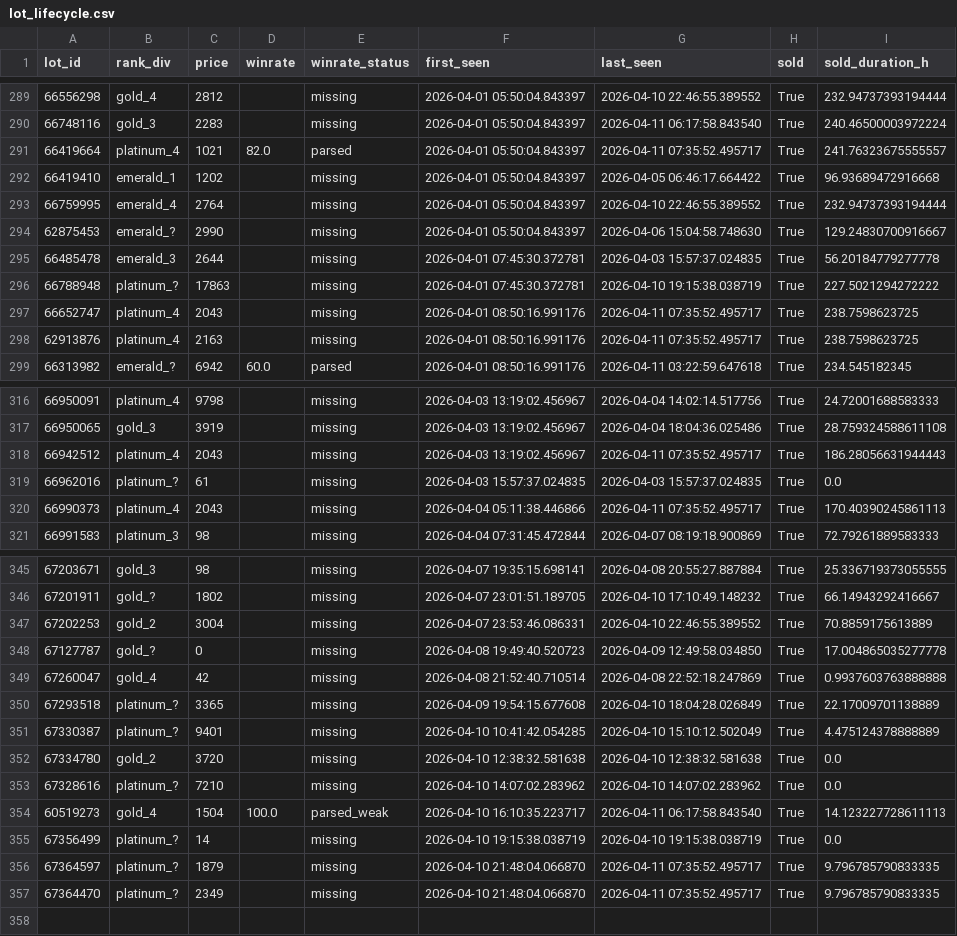
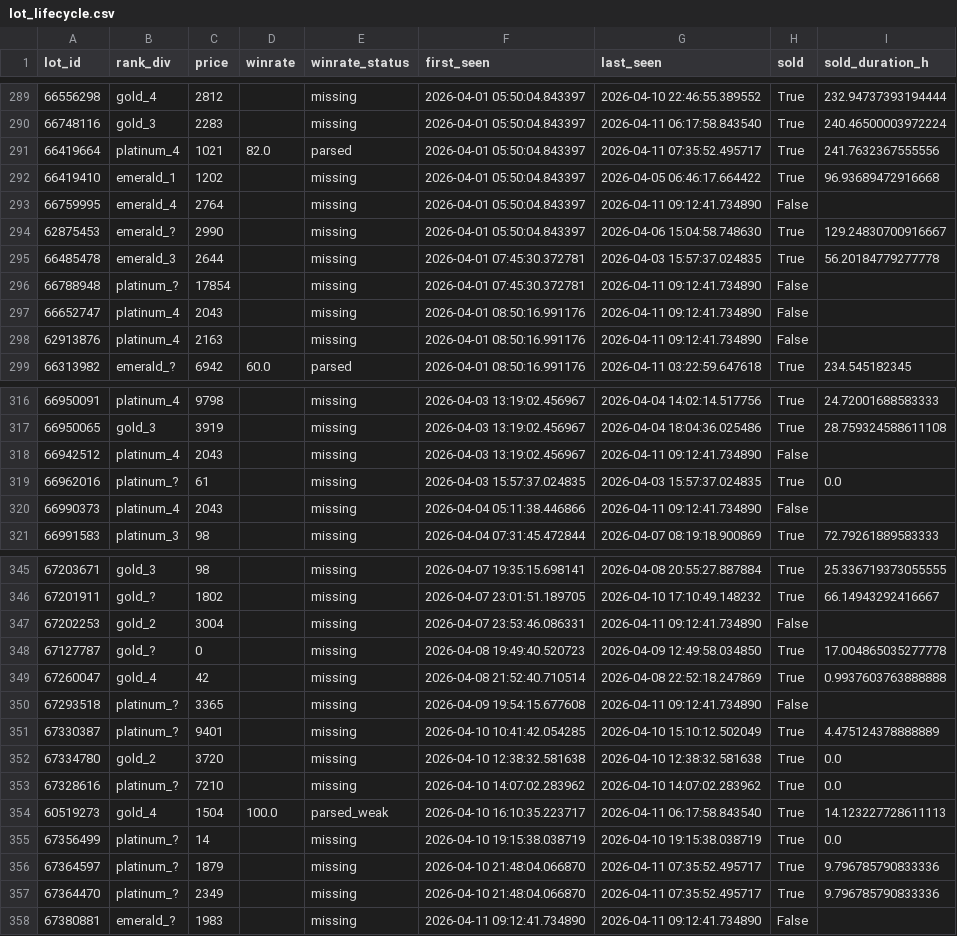
Before and after one commit to bel1k66/funpay-tracker, a CSV file: lot_lifecycle.csv, drawn as a sheet; only a part is shown, gaps mark what is left out; the diff covers the shown part only.

```diff
--- a/lot_lifecycle.csv
+++ b/lot_lifecycle.csv
@@ -290,10 +290,10 @@ lot_id,rank_div,price,winrate,winrate_status,first_seen,last_seen,sold,sold_dura
 66748116,gold_3,2283,,missing,2026-04-01 05:50:04.843397,2026-04-11 06:17:58.843540,True,240.46500003972224
-66419664,platinum_4,1021,82.0,parsed,2026-04-01 05:50:04.843397,2026-04-11 07:35:52.495717,True,241.76323675555557
+66419664,platinum_4,1021,82.0,parsed,2026-04-01 05:50:04.843397,2026-04-11 07:35:52.495717,True,241.7632367555556
 66419410,emerald_1,1202,,missing,2026-04-01 05:50:04.843397,2026-04-05 06:46:17.664422,True,96.93689472916668
-66759995,emerald_4,2764,,missing,2026-04-01 05:50:04.843397,2026-04-10 22:46:55.389552,True,232.94737393194444
+66759995,emerald_4,2764,,missing,2026-04-01 05:50:04.843397,2026-04-11 09:12:41.734890,False,
 62875453,emerald_?,2990,,missing,2026-04-01 05:50:04.843397,2026-04-06 15:04:58.748630,True,129.24830700916667
 66485478,emerald_3,2644,,missing,2026-04-01 07:45:30.372781,2026-04-03 15:57:37.024835,True,56.20184779277778
-66788948,platinum_?,17863,,missing,2026-04-01 07:45:30.372781,2026-04-10 19:15:38.038719,True,227.5021294272222
-66652747,platinum_4,2043,,missing,2026-04-01 08:50:16.991176,2026-04-11 07:35:52.495717,True,238.7598623725
-62913876,platinum_4,2163,,missing,2026-04-01 08:50:16.991176,2026-04-11 07:35:52.495717,True,238.7598623725
+66788948,platinum_?,17854,,missing,2026-04-01 07:45:30.372781,2026-04-11 09:12:41.734890,False,
+66652747,platinum_4,2043,,missing,2026-04-01 08:50:16.991176,2026-04-11 09:12:41.734890,False,
+62913876,platinum_4,2163,,missing,2026-04-01 08:50:16.991176,2026-04-11 09:12:41.734890,False,
 66313982,emerald_?,6942,60.0,parsed,2026-04-01 08:50:16.991176,2026-04-11 03:22:59.647618,True,234.545182345
@@ -317,5 +317,5 @@ lot_id,rank_div,price,winrate,winrate_status,first_seen,last_seen,sold,sold_dura
 66950065,gold_3,3919,,missing,2026-04-03 13:19:02.456967,2026-04-04 18:04:36.025486,True,28.759324588611108
-66942512,platinum_4,2043,,missing,2026-04-03 13:19:02.456967,2026-04-11 07:35:52.495717,True,186.28056631944443
+66942512,platinum_4,2043,,missing,2026-04-03 13:19:02.456967,2026-04-11 09:12:41.734890,False,
 66962016,platinum_?,61,,missing,2026-04-03 15:57:37.024835,2026-04-03 15:57:37.024835,True,0.0
-66990373,platinum_4,2043,,missing,2026-04-04 05:11:38.446866,2026-04-11 07:35:52.495717,True,170.40390245861113
+66990373,platinum_4,2043,,missing,2026-04-04 05:11:38.446866,2026-04-11 09:12:41.734890,False,
 66991583,platinum_3,98,,missing,2026-04-04 07:31:45.472844,2026-04-07 08:19:18.900869,True,72.79261889583333
@@ -346,6 +346,6 @@ lot_id,rank_div,price,winrate,winrate_status,first_seen,last_seen,sold,sold_dura
 67201911,gold_?,1802,,missing,2026-04-07 23:01:51.189705,2026-04-10 17:10:49.148232,True,66.14943292416667
-67202253,gold_2,3004,,missing,2026-04-07 23:53:46.086331,2026-04-10 22:46:55.389552,True,70.8859175613889
+67202253,gold_2,3004,,missing,2026-04-07 23:53:46.086331,2026-04-11 09:12:41.734890,False,
 67127787,gold_?,0,,missing,2026-04-08 19:49:40.520723,2026-04-09 12:49:58.034850,True,17.004865035277778
 67260047,gold_4,42,,missing,2026-04-08 21:52:40.710514,2026-04-08 22:52:18.247869,True,0.9937603763888888
-67293518,platinum_?,3365,,missing,2026-04-09 19:54:15.677608,2026-04-10 18:04:28.026849,True,22.17009701138889
+67293518,platinum_?,3365,,missing,2026-04-09 19:54:15.677608,2026-04-11 09:12:41.734890,False,
 67330387,platinum_?,9401,,missing,2026-04-10 10:41:42.054285,2026-04-10 15:10:12.502049,True,4.475124378888889
@@ -355,3 +355,4 @@ lot_id,rank_div,price,winrate,winrate_status,first_seen,last_seen,sold,sold_dura
 67356499,platinum_?,14,,missing,2026-04-10 19:15:38.038719,2026-04-10 19:15:38.038719,True,0.0
-67364597,platinum_?,1879,,missing,2026-04-10 21:48:04.066870,2026-04-11 07:35:52.495717,True,9.796785790833335
-67364470,platinum_?,2349,,missing,2026-04-10 21:48:04.066870,2026-04-11 07:35:52.495717,True,9.796785790833335
+67364597,platinum_?,1879,,missing,2026-04-10 21:48:04.066870,2026-04-11 07:35:52.495717,True,9.796785790833336
+67364470,platinum_?,2349,,missing,2026-04-10 21:48:04.066870,2026-04-11 07:35:52.495717,True,9.796785790833336
+67380881,emerald_?,1983,,missing,2026-04-11 09:12:41.734890,2026-04-11 09:12:41.734890,False,
```
Also changed, not shown: 26 edited cells elsewhere in this file.
